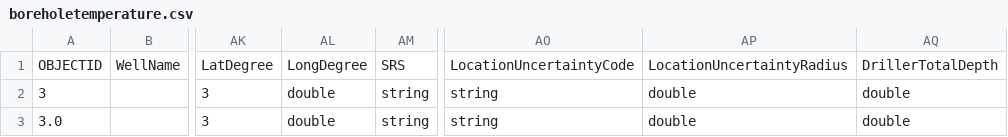
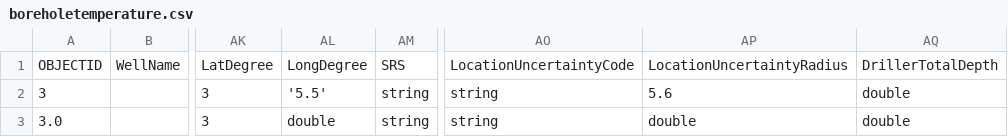
Before and after one commit to ngds/ckanext-ngds-bku03232018, a CSV file: ckanext/ngds/contentmodel/playground.xig3/ModelValidation/samples/boreholetemperature.csv, drawn as a sheet; only a part is shown, gaps mark what is left out; the diff names each change by its address in the sheet, - before the commit and + after, or states it on an @@ line.

```diff
--- a/ckanext/ngds/contentmodel/playground.xig3/ModelValidation/samples/boreholetemperature.csv
+++ b/ckanext/ngds/contentmodel/playground.xig3/ModelValidation/samples/boreholetemperature.csv
-AL2: double
+AL2: '5.5'
-AP2: double
+AP2: 5.6
```
Also changed, not shown: 2 other files.
